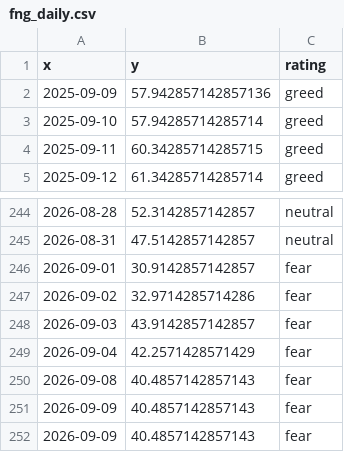
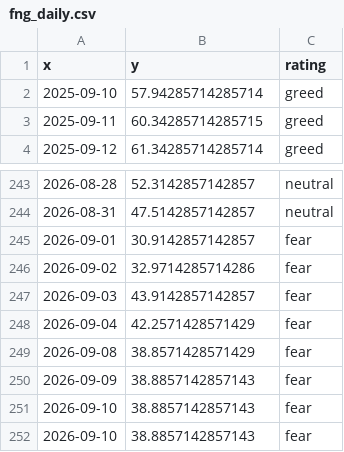
Before and after one commit to 1278943518/ndx-bubble-daily, a CSV file: bubble_data/fng_daily.csv, drawn as a sheet; only a part is shown, gaps mark what is left out.

```diff
--- a/bubble_data/fng_daily.csv
+++ b/bubble_data/fng_daily.csv
@@ -1,3 +1,2 @@
 x,y,rating
-2025-09-09,57.942857142857136,greed
 2025-09-10,57.94285714285714,greed
@@ -249,4 +248,5 @@ x,y,rating
 2026-09-04,42.2571428571429,fear
-2026-09-08,40.4857142857143,fear
-2026-09-09,40.4857142857143,fear
-2026-09-09,40.4857142857143,fear
+2026-09-08,38.8571428571429,fear
+2026-09-09,38.8857142857143,fear
+2026-09-10,38.8857142857143,fear
+2026-09-10,38.8857142857143,fear
```
Also changed, not shown: bubble_data/ndx_month.csv, bubble_data/ndx_week.csv, 8 other files.
